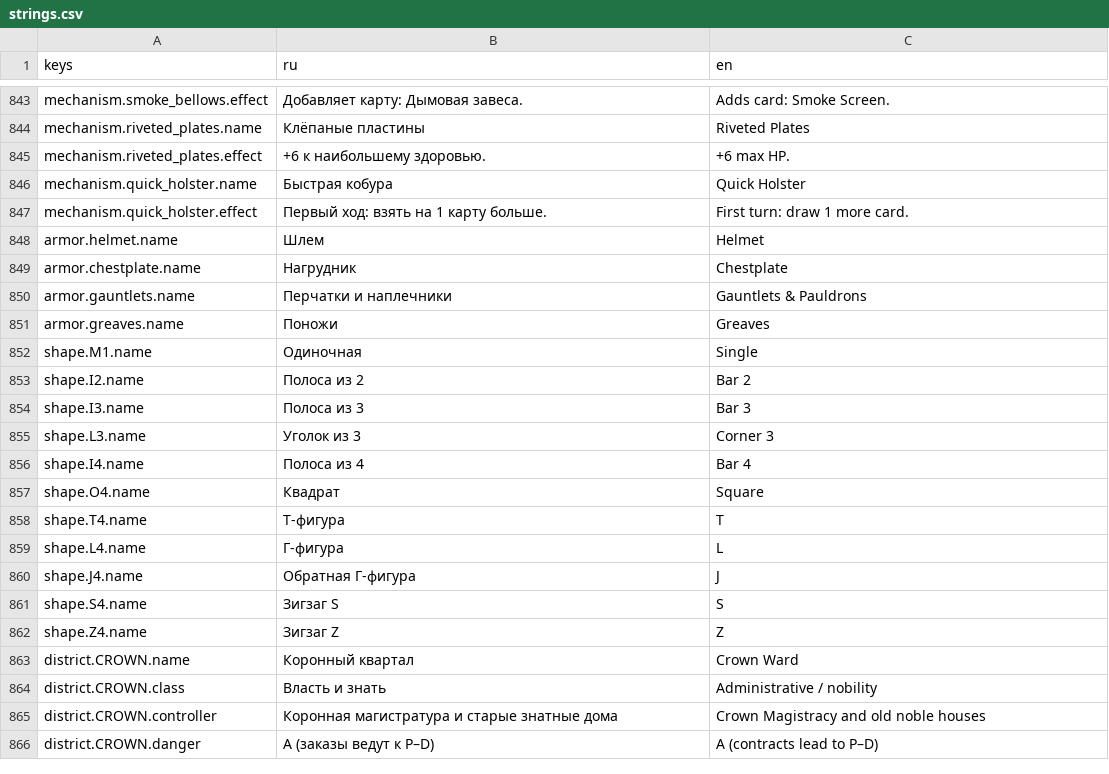
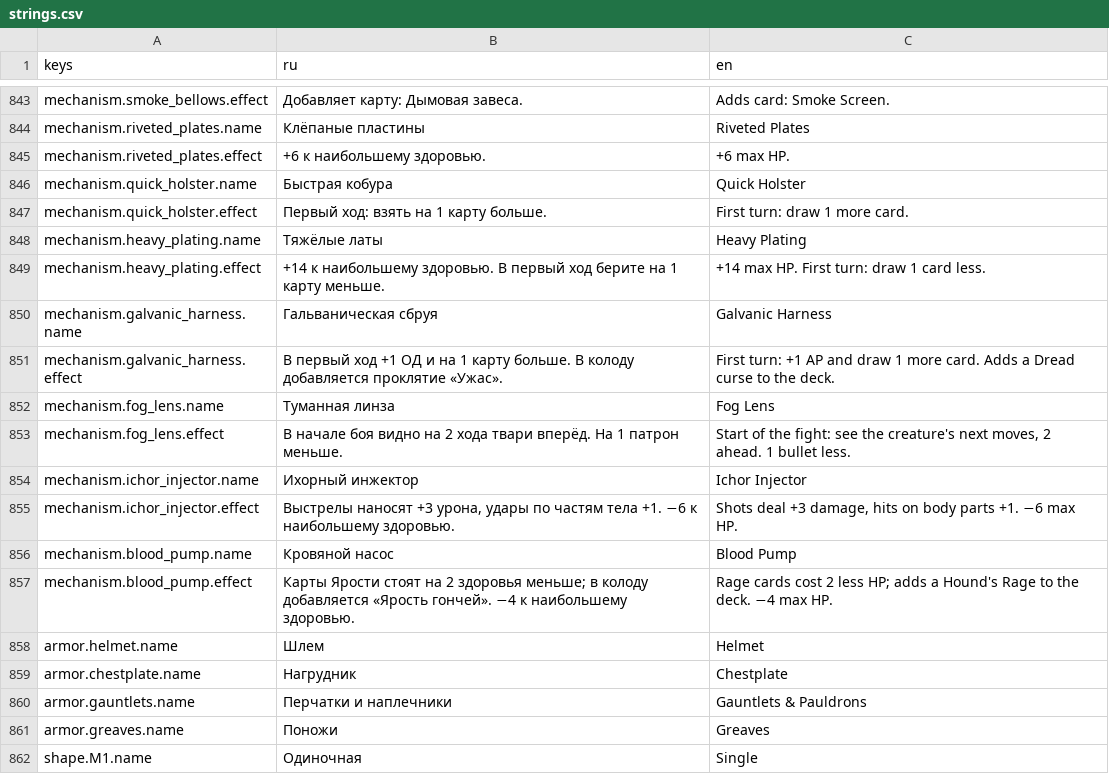
Before and after one commit to AlexCodeHadjar/bloody-voice, a CSV file: locale/strings.csv, drawn as a sheet; only a part is shown, gaps mark what is left out; the shorter side is filled out with more unchanged rows; the diff names each change by its address in the sheet, - before the commit and + after, or states it on an @@ line.

```diff
--- a/locale/strings.csv
+++ b/locale/strings.csv
+row 848: mechanism.heavy_plating.name | Тяжёлые латы | Heavy Plating
+row 849: mechanism.heavy_plating.effect | +14 к наибольшему здоровью. В первый ход берите на 1 карту меньше. | +14 max HP. First turn: draw 1 card less.
+row 850: mechanism.galvanic_harness.name | Гальваническая сбруя | Galvanic Harness
+row 851: mechanism.galvanic_harness.effect | В первый ход +1 ОД и на 1 карту больше. В колоду добавляется проклятие «Ужас». | First turn: +1 AP and draw 1 more card. Adds a Dread curse to the deck.
+row 852: mechanism.fog_lens.name | Туманная линза | Fog Lens
+row 853: mechanism.fog_lens.effect | В начале боя видно на 2 хода твари вперёд. На 1 патрон меньше. | Start of the fight: see the creature's next moves, 2 ahead. 1 bullet less.
+row 854: mechanism.ichor_injector.name | Ихорный инжектор | Ichor Injector
+row 855: mechanism.ichor_injector.effect | Выстрелы наносят +3 урона, удары по частям тела +1. −6 к наибольшему здоровью. | Shots deal +3 damage, hits on body parts +1. −6 max HP.
+row 856: mechanism.blood_pump.name | Кровяной насос | Blood Pump
+row 857: mechanism.blood_pump.effect | Карты Ярости стоят на 2 здоровья меньше; в колоду добавляется «Ярость гончей». −4 к наибольшему здоровью. | Rage cards cost 2 less HP; adds a Hound's Rage to the deck. −4 max HP.
```
Also changed, not shown: 15 other files.
